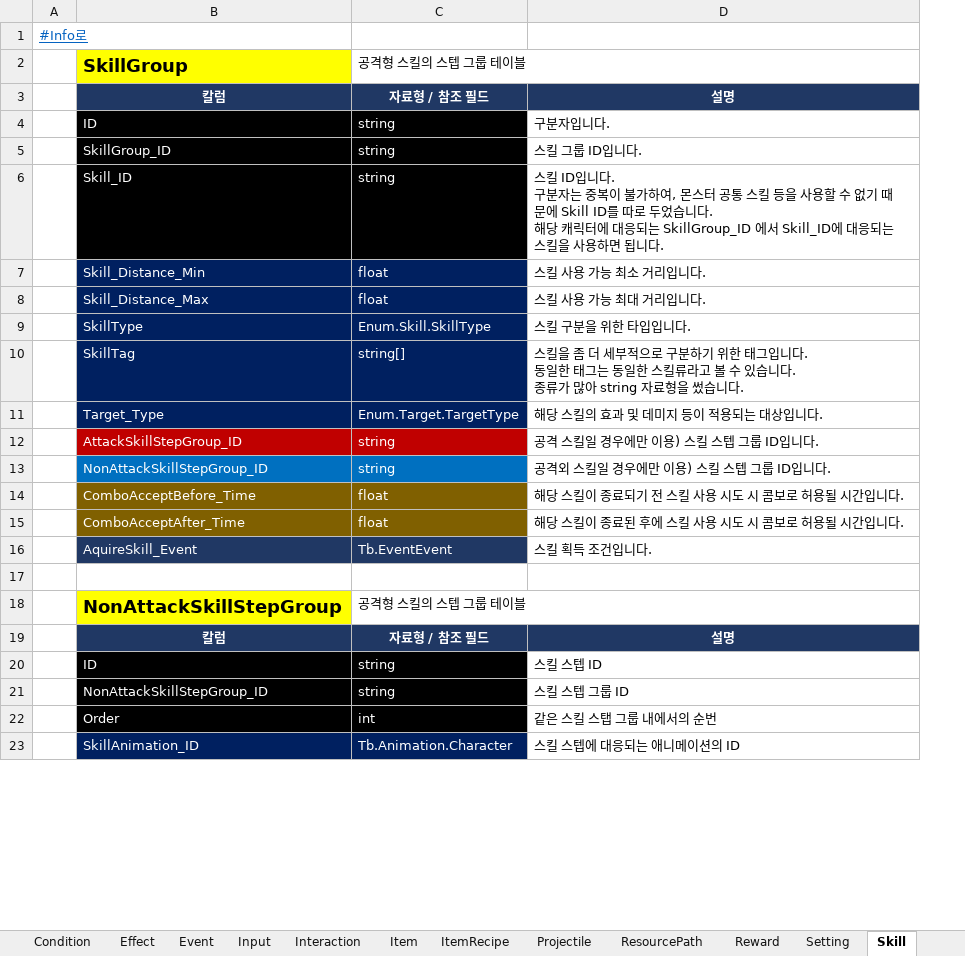
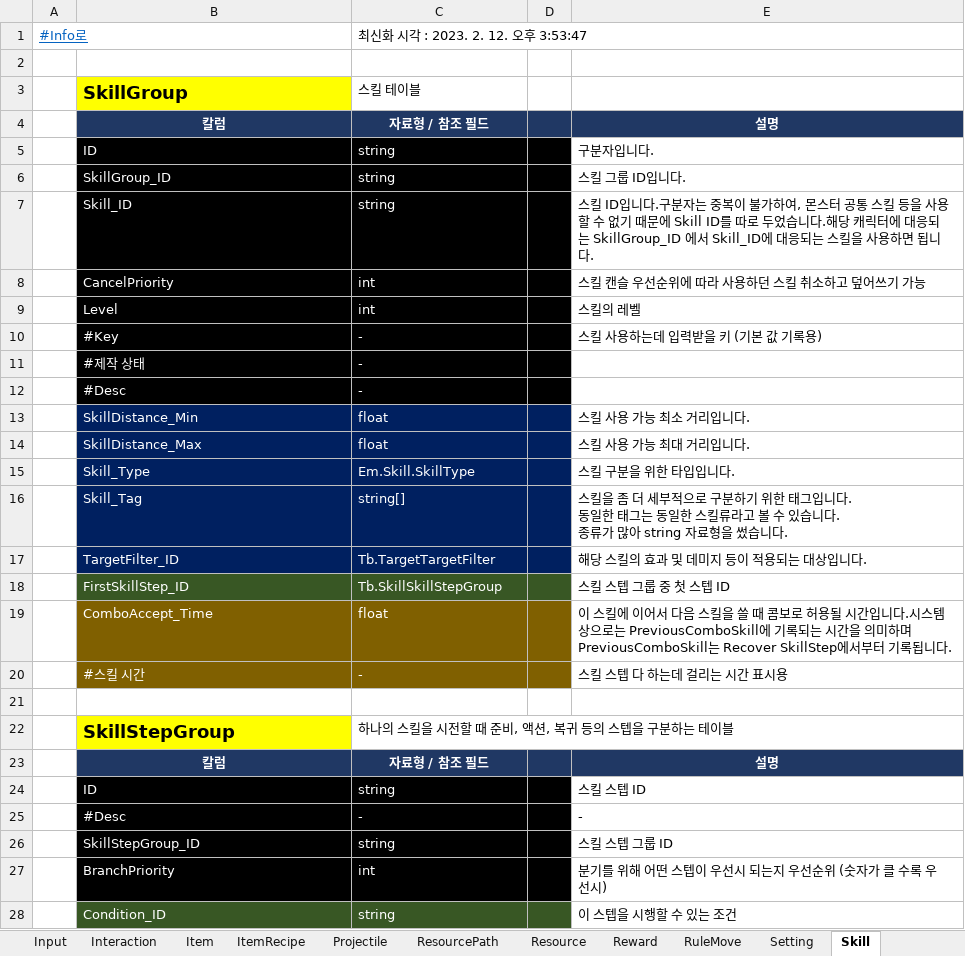
Before and after one commit to AlyxerHL/ExcelDatabase, an Excel workbook: Assets/Data/Table/#TableWiki.xlsx, sheet Skill, drawn as a sheet; only a part is shown; values as stored, in another font and other column widths than the file's, no borders; charts and pictures not drawn; removed rows and columns are numbered as before the commit, all else as after; the diff covers the shown part only; the diff names each change by its address in the sheet, - before the commit and + after, or states it on an @@ line.

```diff
--- a/Assets/Data/Table/#TableWiki.xlsx (sheet Skill)
+++ b/Assets/Data/Table/#TableWiki.xlsx (sheet Skill)
+sheet tab: Resource
+sheet tab: RuleMove
+column D, empty
-C1 (스킬 테이블): (empty)
+C1 (스킬 테이블): 최신화 시각 : 2023. 2. 12. 오후 3:53:47
+row 2: (empty)
-C3: 공격형 스킬의 스텝 그룹 테이블
+C3: 스킬 테이블
-E7: …됩니다.
+E7: …됩니다.
+row 8:  | CancelPriority | int |  | 스킬 캔슬 우선순위에 따라 사용하던 스킬 취소하고 덮어쓰기 가능
+row 9:  | Level | int |  | 스킬의 레벨
+row 10:  | #Key | - |  | 스킬 사용하는데 입력받을 키 (기본 값 기록용)
+row 11:  | #제작 상태 | -
+row 12:  | #Desc | -
-B13 (SkillGroup): Skill_Distance_Min
+B13 (SkillGroup): SkillDistance_Min
-B14 (SkillGroup): Skill_Distance_Max
+B14 (SkillGroup): SkillDistance_Max
-B15 (SkillGroup): SkillType
+B15 (SkillGroup): Skill_Type
-C15 (스킬 테이블): Enum.Skill.SkillType
+C15 (스킬 테이블): Em.Skill.SkillType
-B16 (SkillGroup): SkillTag
+B16 (SkillGroup): Skill_Tag
-B17 (SkillGroup): Target_Type
+B17 (SkillGroup): TargetFilter_ID
-C17 (스킬 테이블): Enum.Target.TargetType
+C17 (스킬 테이블): Tb.TargetTargetFilter
-row 12:  | AttackSkillStepGroup_ID | string | 공격 스킬일 경우에만 이용) 스킬 스텝 그룹 ID입니다.
-row 13:  | NonAttackSkillStepGroup_ID | string | 공격외 스킬일 경우에만 이용) 스킬 스텝 그룹 ID입니다.
-row 14:  | ComboAcceptBefore_Time | float | 해당 스킬이 종료되기 전 스킬 사용 시도 시 콤보로 허용될 시간입니다.
+row 18:  | FirstSkillStep_ID | Tb.SkillSkillStepGroup |  | 스킬 스텝 그룹 중 첫 스텝 ID
-B19 (SkillGroup): ComboAcceptAfter_Time
+B19 (SkillGroup): ComboAccept_Time
-E19: 해당 스킬이 종료된 후에 스킬 사용 시도 시 콤보로 허용될 시간입니다.
+E19: 이 스킬에 이어서 다음 스킬을 쓸 때 콤보로 허용될 시간입니다.시스템상으로는 PreviousComboSkill에 기록되는 시간을 의미하며 PreviousComboSkill는 Recover SkillStep에서부터 기록됩니다.
-row 16:  | AquireSkill_Event | Tb.EventEvent | 스킬 획득 조건입니다.
+row 20:  | #스킬 시간 | - |  | 스킬 스텝 다 하는데 걸리는 시간 표시용
-row 18:  | NonAttackSkillStepGroup | 공격형 스킬의 스텝 그룹 테이블
+row 22:  | SkillStepGroup | 하나의 스킬을 시전할 때 준비, 액션, 복귀 등의 스텝을 구분하는 테이블
+row 25:  | #Desc | - |  | -
-B26 (SkillGroup): NonAttackSkillStepGroup_ID
+B26 (SkillGroup): SkillStepGroup_ID
-row 22:  | Order | int | 같은 스킬 스탭 그룹 내에서의 순번
-row 23:  | SkillAnimation_ID | Tb.Animation.Character | 스킬 스텝에 대응되는 애니메이션의 ID
+row 27:  | BranchPriority | int |  | 분기를 위해 어떤 스텝이 우선시 되는지 우선순위 (숫자가 클 수록 우선시)
+row 28:  | Condition_ID | string |  | 이 스텝을 시행할 수 있는 조건
```
Also changed, not shown: 7 added rows, 16 removed rows, 6 moved rows, 4 edited cells and cell formats elsewhere in this sheet, sheet Input, sheet #Info, sheet Character, sheet Condition, sheet Animation, sheet Effect, 18 more sheets, other sheet tabs, formulas that keep their value, hidden cells, charts or pictures, Assets/Data/Table/Convert/Condition_ConditionGroup.xlsx, Assets/Data/Table/Convert/Event_Event.xlsx, 27 other files.
